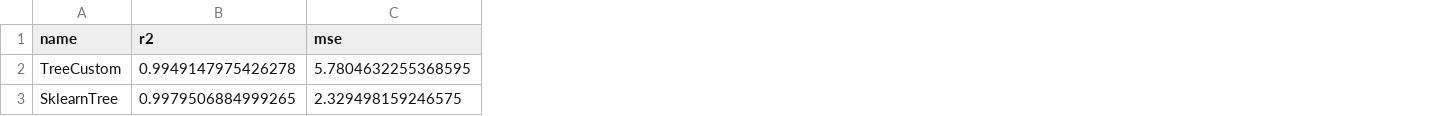
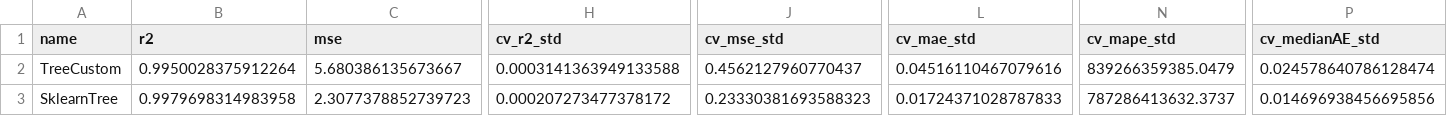
Before and after one commit to NicoReit54/ML_TU_WS25, a CSV file: Exercise2/results/steel_results2.csv, drawn as a sheet; only a part is shown, gaps mark what is left out; the diff covers the shown part only; the diff names each change by its address in the sheet, - before the commit and + after, or states it on an @@ line.

Commit message:
Final results through

```diff
--- a/Exercise2/results/steel_results2.csv
+++ b/Exercise2/results/steel_results2.csv
+column H (cv_r2_std), rows 2-3: 0.0003141363949133588 | 0.000207273477378172
+column J (cv_mse_std), rows 2-3: 0.4562127960770437 | 0.23330381693588323
+column L (cv_mae_std), rows 2-3: 0.04516110467079616 | 0.01724371028787833
+column N (cv_mape_std), rows 2-3: 839266359385.0479 | 787286413632.3737
+column P (cv_medianAE_std), rows 2-3: 0.024578640786128474 | 0.014696938456695856
-B2 (r2): 0.9949147975426278
+B2 (r2): 0.9950028375912264
-C2 (mse): 5.7804632255368595
+C2 (mse): 5.680386135673667
-B3 (r2): 0.9979506884999265
+B3 (r2): 0.9979698314983958
-C3 (mse): 2.329498159246575
+C3 (mse): 2.3077378852739723
```
Also changed, not shown: 54 edited cells elsewhere in this file, Exercise2/results/corn_results2.csv, 2 other files.
